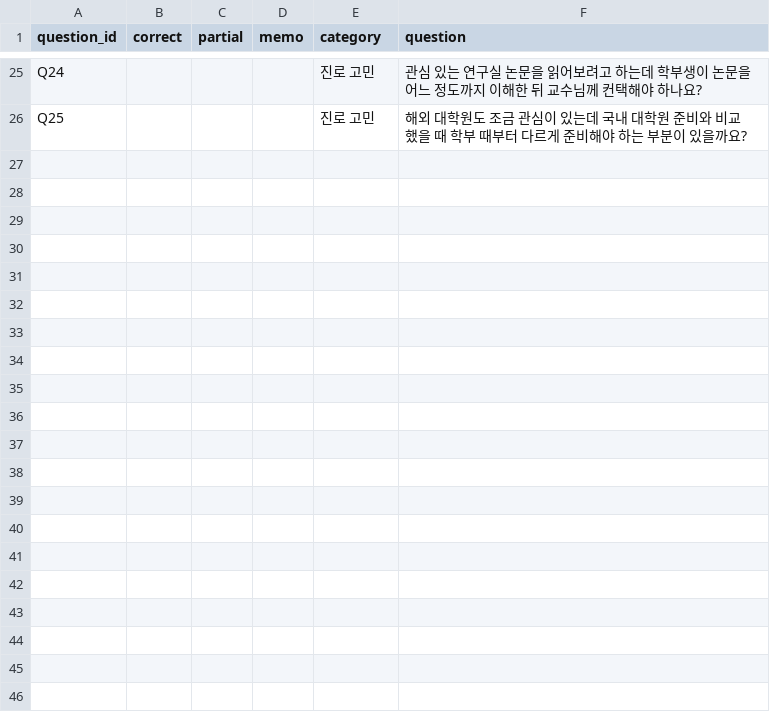
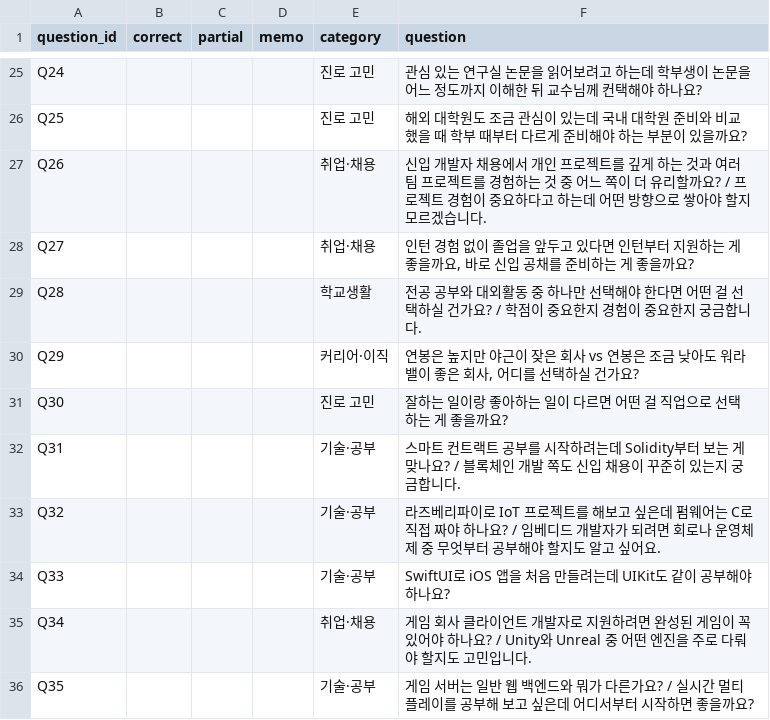
Before and after one commit to Perfourmance/gdghost-ai, a CSV file: labeling/labels-template.csv, drawn as a sheet; only a part is shown, gaps mark what is left out.

```diff
--- a/labeling/labels-template.csv
+++ b/labeling/labels-template.csv
@@ -26 +26,11 @@ Q24,,,,진로 고민,관심 있는 연구실 논문을 읽어보려고 하는데
 Q25,,,,진로 고민,해외 대학원도 조금 관심이 있는데 국내 대학원 준비와 비교했을 때 학부 때부터 다르게 준비해야 하는 부분이 있을까요?
+Q26,,,,취업·채용,신입 개발자 채용에서 개인 프로젝트를 깊게 하는 것과 여러 팀 프로젝트를 경험하는 것 중 어느 쪽이 더 유리할까요? / 프로젝트 경험이 중요하다고 하는데 어떤 방향으로 쌓아야 할지 모르겠습니다.
+Q27,,,,취업·채용,"인턴 경험 없이 졸업을 앞두고 있다면 인턴부터 지원하는 게 좋을까요, 바로 신입 공채를 준비하는 게 좋을까요?"
+Q28,,,,학교생활,전공 공부와 대외활동 중 하나만 선택해야 한다면 어떤 걸 선택하실 건가요? / 학점이 중요한지 경험이 중요한지 궁금합니다.
+Q29,,,,커리어·이직,"연봉은 높지만 야근이 잦은 회사 vs 연봉은 조금 낮아도 워라밸이 좋은 회사, 어디를 선택하실 건가요?"
+Q30,,,,진로 고민,잘하는 일이랑 좋아하는 일이 다르면 어떤 걸 직업으로 선택하는 게 좋을까요?
+Q31,,,,기술·공부,스마트 컨트랙트 공부를 시작하려는데 Solidity부터 보는 게 맞나요? / 블록체인 개발 쪽도 신입 채용이 꾸준히 있는지 궁금합니다.
+Q32,,,,기술·공부,라즈베리파이로 IoT 프로젝트를 해보고 싶은데 펌웨어는 C로 직접 짜야 하나요? / 임베디드 개발자가 되려면 회로나 운영체제 중 무엇부터 공부해야 할지도 알고 싶어요.
+Q33,,,,기술·공부,SwiftUI로 iOS 앱을 처음 만들려는데 UIKit도 같이 공부해야 하나요?
+Q34,,,,취업·채용,게임 회사 클라이언트 개발자로 지원하려면 완성된 게임이 꼭 있어야 하나요? / Unity와 Unreal 중 어떤 엔진을 주로 다뤄야 할지도 고민입니다.
+Q35,,,,기술·공부,게임 서버는 일반 웹 백엔드와 뭐가 다른가요? / 실시간 멀티플레이를 공부해 보고 싶은데 어디서부터 시작하면 좋을까요?
```
Also changed, not shown: 3 other files.
